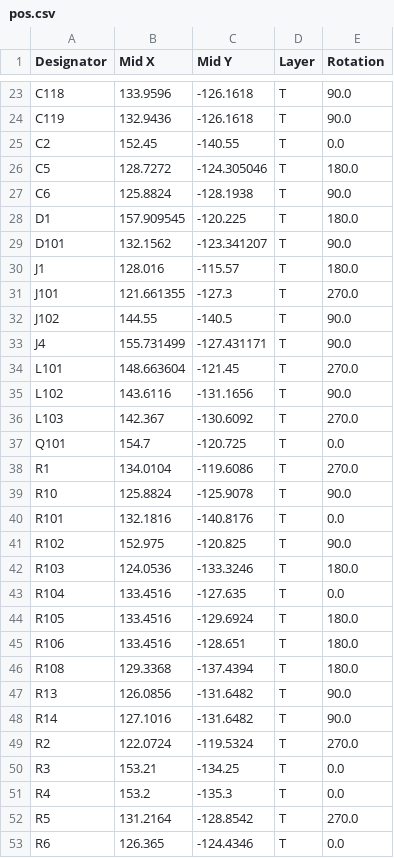
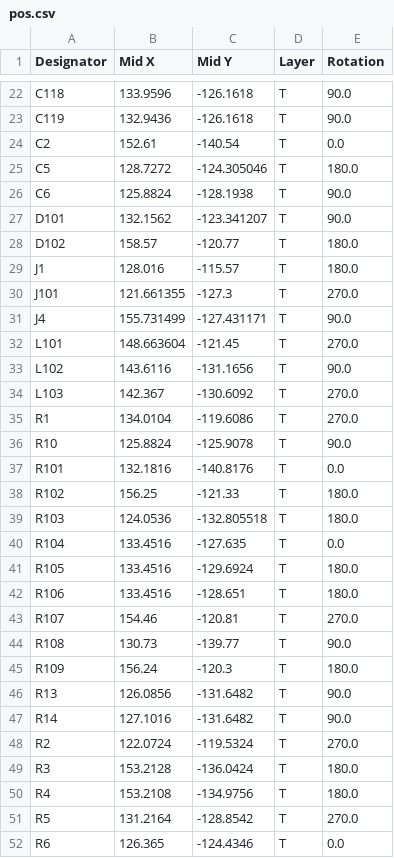
Before and after one commit to Ardelean-Calin/plantbuddy-hw, a CSV file: output/pos.csv, drawn as a sheet; only a part is shown, gaps mark what is left out; the diff covers the shown part only.

```diff
--- a/output/pos.csv
+++ b/output/pos.csv
@@ -24,10 +23,9 @@ C118,133.9596,-126.1618,T,90.0
 C119,132.9436,-126.1618,T,90.0
-C2,152.45,-140.55,T,0.0
+C2,152.61,-140.54,T,0.0
 C5,128.7272,-124.305046,T,180.0
 C6,125.8824,-128.1938,T,90.0
-D1,157.909545,-120.225,T,180.0
 D101,132.1562,-123.341207,T,90.0
+D102,158.57,-120.77,T,180.0
 J1,128.016,-115.57,T,180.0
 J101,121.661355,-127.3,T,270.0
-J102,144.55,-140.5,T,90.0
 J4,155.731499,-127.431171,T,90.0
@@ -36,3 +34,2 @@ L102,143.6116,-131.1656,T,90.0
 L103,142.367,-130.6092,T,270.0
-Q101,154.7,-120.725,T,0.0
 R1,134.0104,-119.6086,T,270.0
@@ -40,4 +37,4 @@ R10,125.8824,-125.9078,T,90.0
 R101,132.1816,-140.8176,T,0.0
-R102,152.975,-120.825,T,90.0
-R103,124.0536,-133.3246,T,180.0
+R102,156.25,-121.33,T,180.0
+R103,124.0536,-132.805518,T,180.0
 R104,133.4516,-127.635,T,0.0
@@ -45,3 +42,5 @@ R105,133.4516,-129.6924,T,180.0
 R106,133.4516,-128.651,T,180.0
-R108,129.3368,-137.4394,T,180.0
+R107,154.46,-120.81,T,270.0
+R108,130.73,-139.77,T,90.0
+R109,156.24,-120.3,T,180.0
 R13,126.0856,-131.6482,T,90.0
@@ -49,4 +48,4 @@ R14,127.1016,-131.6482,T,90.0
 R2,122.0724,-119.5324,T,270.0
-R3,153.21,-134.25,T,0.0
-R4,153.2,-135.3,T,0.0
+R3,153.2128,-136.0424,T,180.0
+R4,153.2108,-134.9756,T,180.0
 R5,131.2164,-128.8542,T,270.0
```
Also changed, not shown: 1 removed row and 9 edited cells elsewhere in this file, output/bom.csv, 4 other files.
